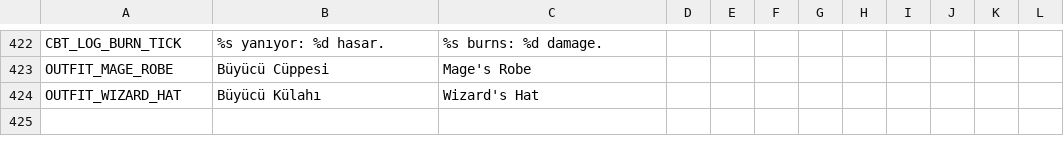
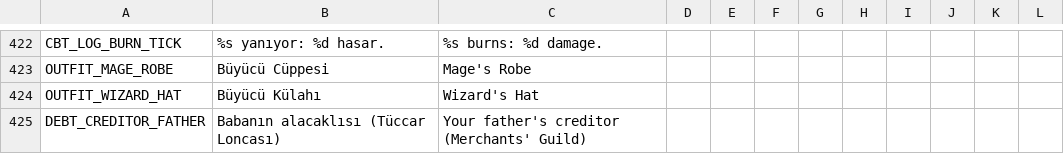
Before and after one commit to ulubatuhan/wayborne, a CSV file: data/locale/game.csv, drawn as a sheet; only a part is shown, gaps mark what is left out; the diff names each change by its address in the sheet, - before the commit and + after, or states it on an @@ line.

```diff
--- a/data/locale/game.csv
+++ b/data/locale/game.csv
+row 425: DEBT_CREDITOR_FATHER | Babanın alacaklısı (Tüccar Loncası) | Your father's creditor (Merchants' Guild)
```
Also changed, not shown: data/locale/ui.csv, 8 other files.
